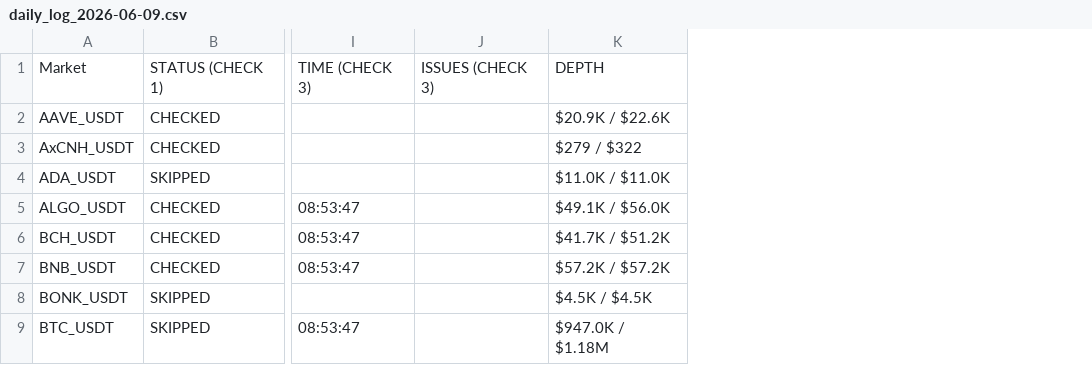
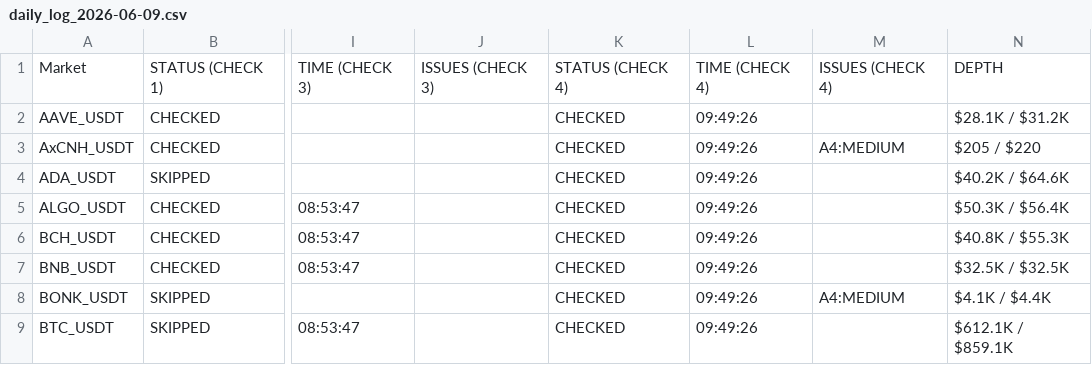
Before and after one commit to NonsoOmoko/OHM-v1, a CSV file: data/daily_log_2026-06-09.csv, drawn as a sheet; only a part is shown, gaps mark what is left out; removed rows and columns are numbered as before the commit, all else as after; the diff names each change by its address in the sheet, - before the commit and + after, or states it on an @@ line.

```diff
--- a/data/daily_log_2026-06-09.csv
+++ b/data/daily_log_2026-06-09.csv
-column K, rows 1-9: DEPTH | $20.9K / $22.6K | $279 / $322 | $11.0K / $11.0K | $49.1K / $56.0K | $41.7K / $51.2K | $57.2K / $57.2K | $4.5K / $4.5K | $947.0K / $1.18M
+column K, rows 1-9: STATUS (CHECK 4) | CHECKED | CHECKED | CHECKED | CHECKED | CHECKED | CHECKED | CHECKED | CHECKED
+column L, rows 1-9: TIME (CHECK 4) | 09:49:26 | 09:49:26 | 09:49:26 | 09:49:26 | 09:49:26 | 09:49:26 | 09:49:26 | 09:49:26
+column M, rows 1-8: ISSUES (CHECK 4) |  | A4:MEDIUM |  |  |  |  | A4:MEDIUM
+column N, rows 1-9: DEPTH | $28.1K / $31.2K | $205 / $220 | $40.2K / $64.6K | $50.3K / $56.4K | $40.8K / $55.3K | $32.5K / $32.5K | $4.1K / $4.4K | $612.1K / $859.1K
```
Also changed, not shown: data/latest.csv, 1 other file.
